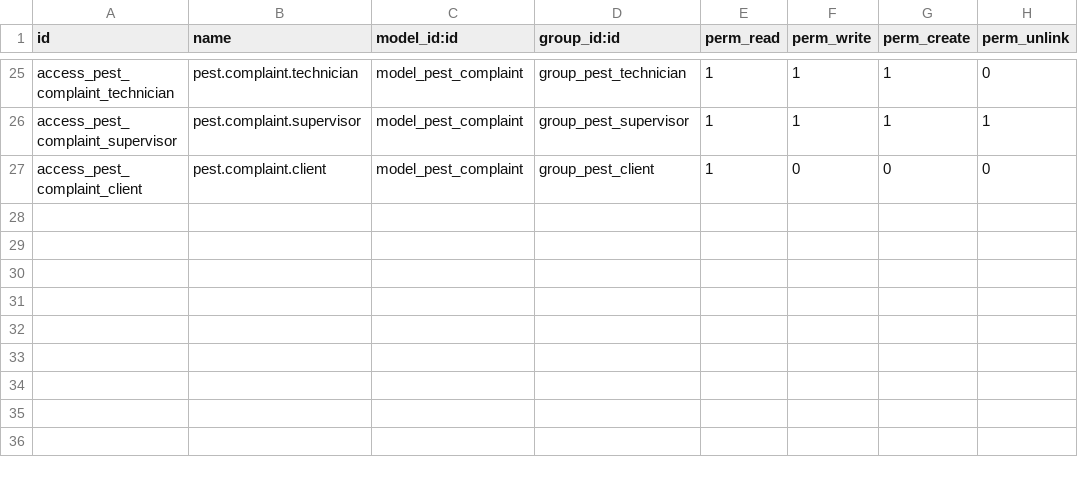
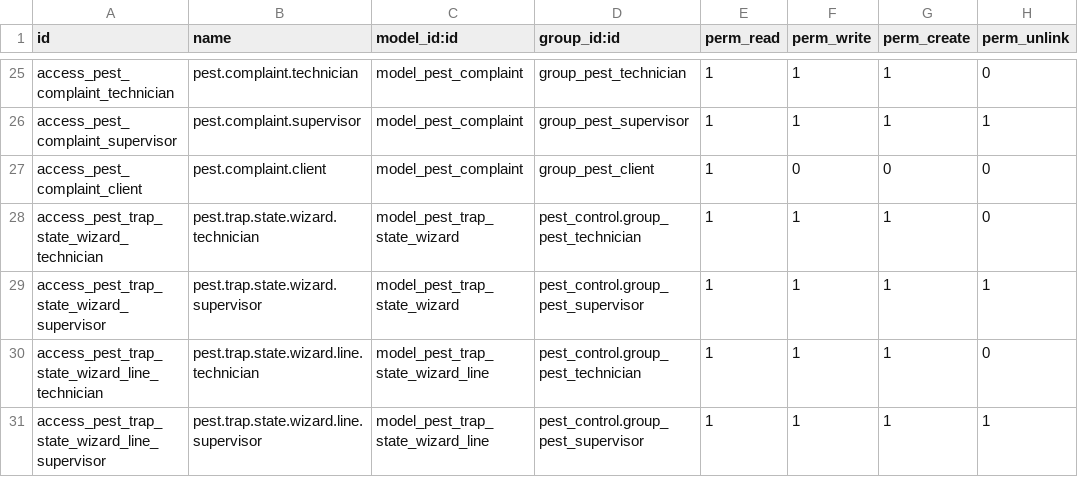
Before and after one commit to PAULdGuez/Servipro, a CSV file: security/ir.model.access.csv, drawn as a sheet; only a part is shown, gaps mark what is left out; the diff names each change by its address in the sheet, - before the commit and + after, or states it on an @@ line.

Commit message:
feat: add wizard for bulk trap state registration (pest_control-3l0.7)

```diff
--- a/security/ir.model.access.csv
+++ b/security/ir.model.access.csv
+row 28: access_pest_trap_state_wizard_technician | pest.trap.state.wizard.technician | model_pest_trap_state_wizard | pest_control.group_pest_technician | 1 | 1 | 1 | 0
+row 29: access_pest_trap_state_wizard_supervisor | pest.trap.state.wizard.supervisor | model_pest_trap_state_wizard | pest_control.group_pest_supervisor | 1 | 1 | 1 | 1
+row 30: access_pest_trap_state_wizard_line_technician | pest.trap.state.wizard.line.technician | model_pest_trap_state_wizard_line | pest_control.group_pest_technician | 1 | 1 | 1 | 0
+row 31: access_pest_trap_state_wizard_line_supervisor | pest.trap.state.wizard.line.supervisor | model_pest_trap_state_wizard_line | pest_control.group_pest_supervisor | 1 | 1 | 1 | 1
```
Also changed, not shown: 5 other files.
